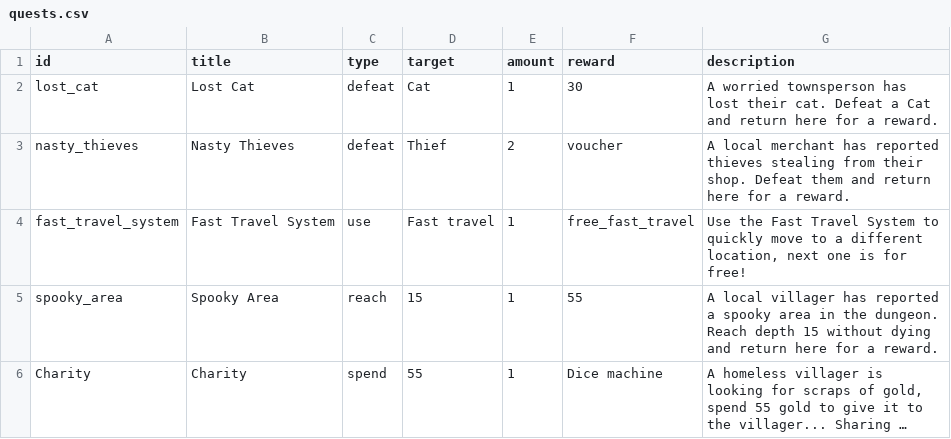
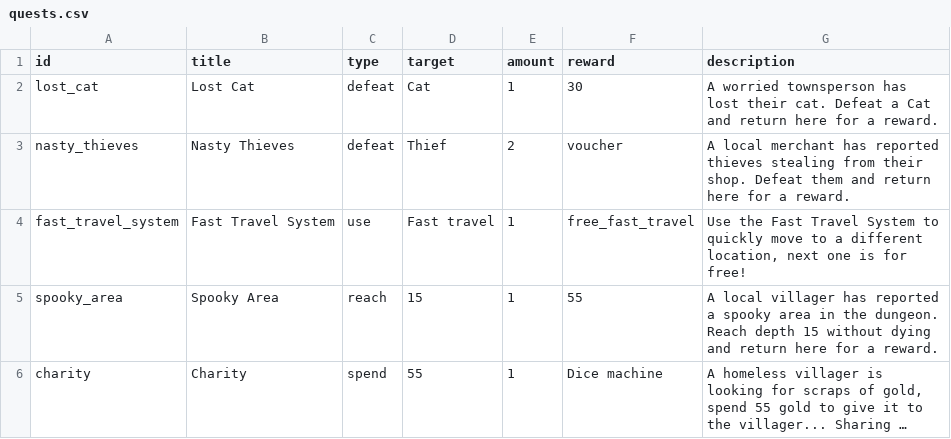
Before and after one commit to sacivashi/PYRPG, a CSV file: data/quests.csv, drawn as a sheet; long unchanged cells end in …; the diff names each change by its address in the sheet, - before the commit and + after, or states it on an @@ line.

```diff
--- a/data/quests.csv
+++ b/data/quests.csv
-A6 (id): Charity
+A6 (id): charity
```
